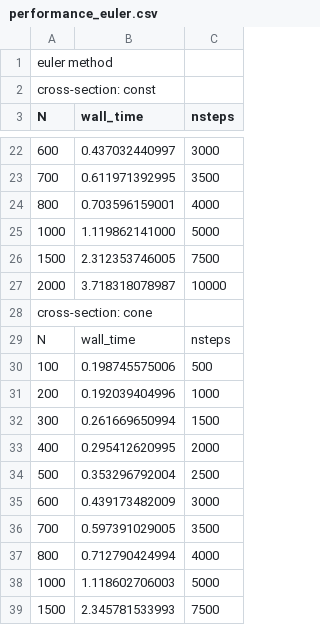
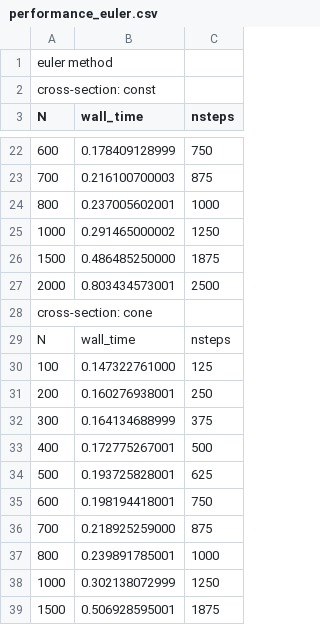
Before and after one commit to master-csmi/2025-m2-projet_automated-calibration-for-musical-instruments, a CSV file: Results/performance_euler.csv, drawn as a sheet; only a part is shown, gaps mark what is left out; the diff covers the shown part only; the diff names each change by its address in the sheet, - before the commit and + after, or states it on an @@ line.

```diff
--- a/Results/performance_euler.csv
+++ b/Results/performance_euler.csv
-B22 (wall_time): 0.437032440997
+B22 (wall_time): 0.178409128999
-C22 (nsteps): 3000
+C22 (nsteps): 750
-B23 (wall_time): 0.611971392995
+B23 (wall_time): 0.216100700003
-C23 (nsteps): 3500
+C23 (nsteps): 875
-B24 (wall_time): 0.703596159001
+B24 (wall_time): 0.237005602001
-C24 (nsteps): 4000
+C24 (nsteps): 1000
-B25 (wall_time): 1.119862141000
+B25 (wall_time): 0.291465000002
-C25 (nsteps): 5000
+C25 (nsteps): 1250
-B26 (wall_time): 2.312353746005
+B26 (wall_time): 0.486485250000
-C26 (nsteps): 7500
+C26 (nsteps): 1875
-B27 (wall_time): 3.718318078987
+B27 (wall_time): 0.803434573001
-C27 (nsteps): 10000
+C27 (nsteps): 2500
-B30 (wall_time): 0.198745575006
+B30 (wall_time): 0.147322761000
-C30 (nsteps): 500
+C30 (nsteps): 125
-B31 (wall_time): 0.192039404996
+B31 (wall_time): 0.160276938001
-C31 (nsteps): 1000
+C31 (nsteps): 250
-B32 (wall_time): 0.261669650994
+B32 (wall_time): 0.164134688999
-C32 (nsteps): 1500
+C32 (nsteps): 375
-B33 (wall_time): 0.295412620995
+B33 (wall_time): 0.172775267001
-C33 (nsteps): 2000
+C33 (nsteps): 500
-B34 (wall_time): 0.353296792004
+B34 (wall_time): 0.193725828001
-C34 (nsteps): 2500
+C34 (nsteps): 625
-B35 (wall_time): 0.439173482009
+B35 (wall_time): 0.198194418001
-C35 (nsteps): 3000
+C35 (nsteps): 750
-B36 (wall_time): 0.597391029005
+B36 (wall_time): 0.218925259000
-C36 (nsteps): 3500
+C36 (nsteps): 875
-B37 (wall_time): 0.712790424994
+B37 (wall_time): 0.239891785001
-C37 (nsteps): 4000
+C37 (nsteps): 1000
-B38 (wall_time): 1.118602706003
+B38 (wall_time): 0.302138072999
-C38 (nsteps): 5000
+C38 (nsteps): 1250
-B39 (wall_time): 2.345781533993
+B39 (wall_time): 0.506928595001
-C39 (nsteps): 7500
+C39 (nsteps): 1875
```
Also changed, not shown: 34 edited cells elsewhere in this file, Results/performance_rk2.csv, 25 other files.
